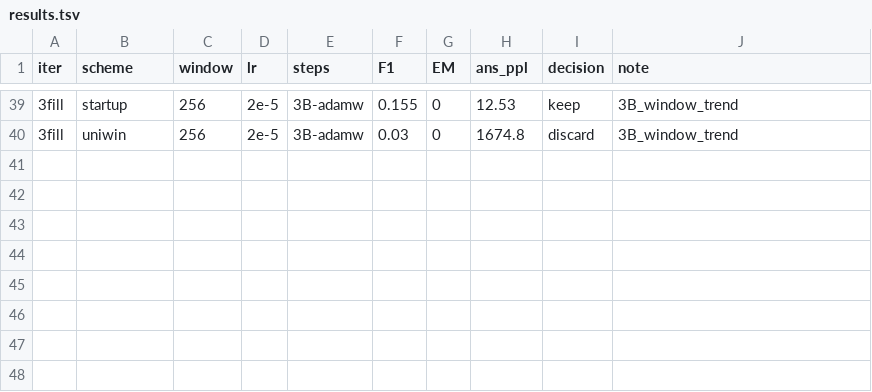
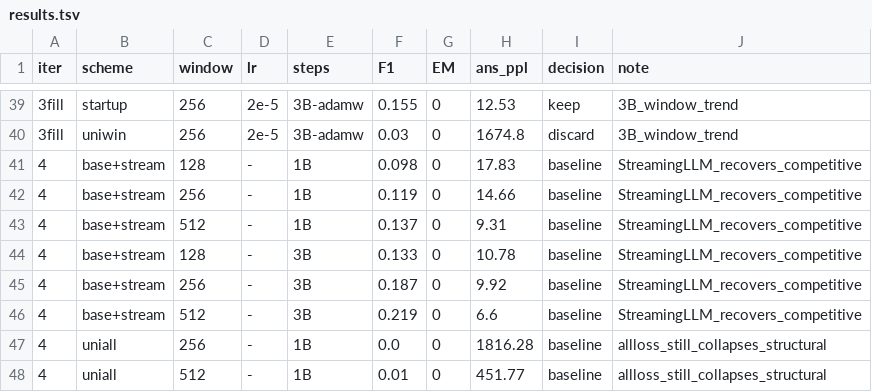
Before and after one commit to zizhao-hu/context-is-the-new-weight, a TSV file: experiments/08_llama_downstream/results.tsv, drawn as a sheet; only a part is shown, gaps mark what is left out; the diff names each change by its address in the sheet, - before the commit and + after, or states it on an @@ line.

Commit message:
experiment: iter-4 -- StreamingLLM (base+sink+recent) recovers base training-free & competitive (beats trained @3B); uniform-context all-token-loss STILL collapses (structural, refutes signal hypothesis)

```diff
--- a/experiments/08_llama_downstream/results.tsv
+++ b/experiments/08_llama_downstream/results.tsv
+row 41: 4 | base+stream | 128 | - | 1B | 0.098 | 0 | 17.83 | baseline | StreamingLLM_recovers_competitive
+row 42: 4 | base+stream | 256 | - | 1B | 0.119 | 0 | 14.66 | baseline | StreamingLLM_recovers_competitive
+row 43: 4 | base+stream | 512 | - | 1B | 0.137 | 0 | 9.31 | baseline | StreamingLLM_recovers_competitive
+row 44: 4 | base+stream | 128 | - | 3B | 0.133 | 0 | 10.78 | baseline | StreamingLLM_recovers_competitive
+row 45: 4 | base+stream | 256 | - | 3B | 0.187 | 0 | 9.92 | baseline | StreamingLLM_recovers_competitive
+row 46: 4 | base+stream | 512 | - | 3B | 0.219 | 0 | 6.6 | baseline | StreamingLLM_recovers_competitive
+row 47: 4 | uniall | 256 | - | 1B | 0.0 | 0 | 1816.28 | baseline | allloss_still_collapses_structural
+row 48: 4 | uniall | 512 | - | 1B | 0.01 | 0 | 451.77 | baseline | allloss_still_collapses_structural
```
